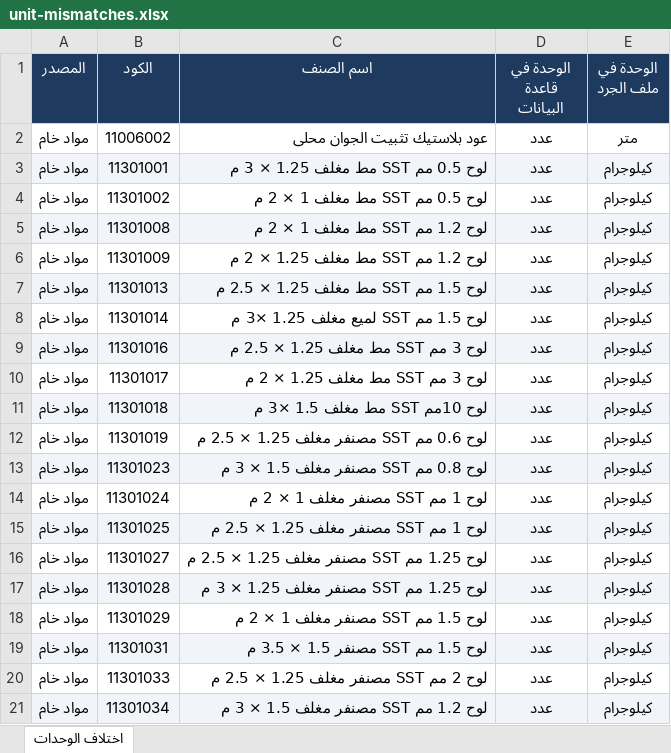
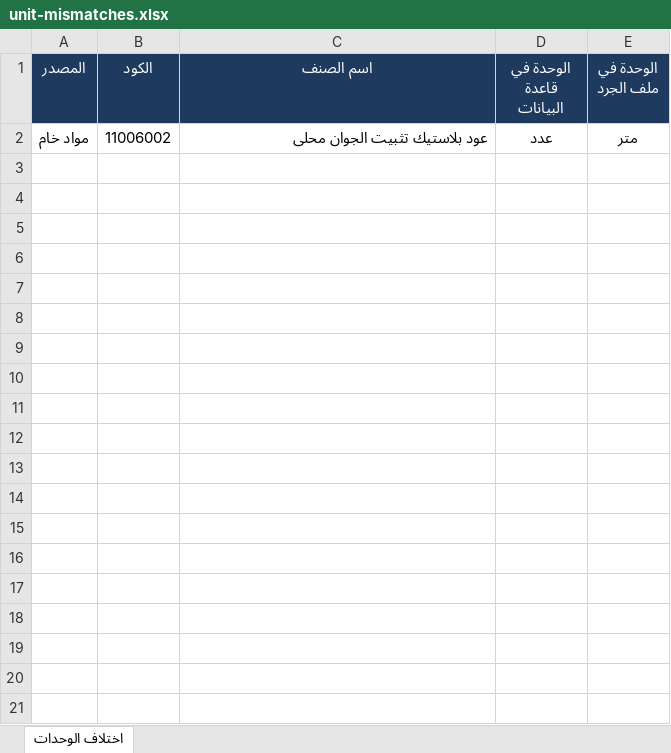
Before and after one commit to moggroupdev/erp-server, an Excel workbook: data/materials/_unit-mismatches/unit-mismatches.xlsx, sheet اختلاف الوحدات, drawn as a sheet; only a part is shown; values as stored, in another font and other column widths than the file's, no borders; the diff covers the shown part only; the diff names each change by its address in the sheet, - before the commit and + after, or states it on an @@ line.

Commit message:
Update unit mismatches data files for materials and transactions
- Removed outdated entries from unit-mismatches.csv to streamline data accuracy.
- Updated binary content of unit-mismatches.xlsx files for both materials and transactions, ensuring they reflect the latest data changes.

```diff
--- a/data/materials/_unit-mismatches/unit-mismatches.xlsx (sheet اختلاف الوحدات)
+++ b/data/materials/_unit-mismatches/unit-mismatches.xlsx (sheet اختلاف الوحدات)
-row 3: مواد خام | 11301001 | لوح 0.5 مم SST مط مغلف 1.25 × 3 م | عدد | كيلوجرام
-row 4: مواد خام | 11301002 | لوح 0.5 مم SST مط مغلف 1 × 2 م | عدد | كيلوجرام
-row 5: مواد خام | 11301008 | لوح 1.2 مم SST مط مغلف 1 × 2 م | عدد | كيلوجرام
-row 6: مواد خام | 11301009 | لوح 1.2 مم SST مط مغلف 1.25 × 2 م | عدد | كيلوجرام
-row 7: مواد خام | 11301013 | لوح 1.5 مم SST مط مغلف 1.25 × 2.5 م | عدد | كيلوجرام
-row 8: مواد خام | 11301014 | لوح 1.5 مم SST لميع مغلف 1.25 ×3 م | عدد | كيلوجرام
-row 9: مواد خام | 11301016 | لوح 3 مم SST مط مغلف 1.25 × 2.5 م | عدد | كيلوجرام
-row 10: مواد خام | 11301017 | لوح 3 مم SST مط مغلف 1.25 × 2 م | عدد | كيلوجرام
-row 11: مواد خام | 11301018 | لوح 10مم SST مط مغلف 1.5 ×3 م | عدد | كيلوجرام
-row 12: مواد خام | 11301019 | لوح 0.6 مم SST مصنفر مغلف 1.25 × 2.5 م | عدد | كيلوجرام
-row 13: مواد خام | 11301023 | لوح 0.8 مم SST مصنفر مغلف 1.5 × 3 م | عدد | كيلوجرام
-row 14: مواد خام | 11301024 | لوح 1 مم SST مصنفر مغلف 1 × 2 م | عدد | كيلوجرام
-row 15: مواد خام | 11301025 | لوح 1 مم SST مصنفر مغلف 1.25 × 2.5 م | عدد | كيلوجرام
-row 16: مواد خام | 11301027 | لوح 1.25 مم SST مصنفر مغلف 1.25 × 2.5 م | عدد | كيلوجرام
-row 17: مواد خام | 11301028 | لوح 1.25 مم SST مصنفر مغلف 1.25 × 3 م | عدد | كيلوجرام
-row 18: مواد خام | 11301029 | لوح 1.5 مم SST مصنفر مغلف 1 × 2 م | عدد | كيلوجرام
-row 19: مواد خام | 11301031 | لوح 1.5 مم SST مصنفر 1.5 × 3.5 م | عدد | كيلوجرام
-row 20: مواد خام | 11301033 | لوح 2 مم SST مصنفر مغلف 1.25 × 2.5 م | عدد | كيلوجرام
-row 21: مواد خام | 11301034 | لوح 1.2 مم SST مصنفر مغلف 1.5 × 3 م | عدد | كيلوجرام
```
Also changed, not shown: 11 removed rows elsewhere in this sheet, data/transactions/_unit-mismatches/unit-mismatches.xlsx, 1 other file.
